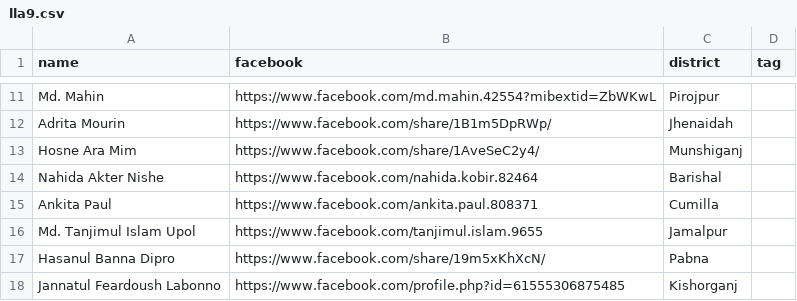
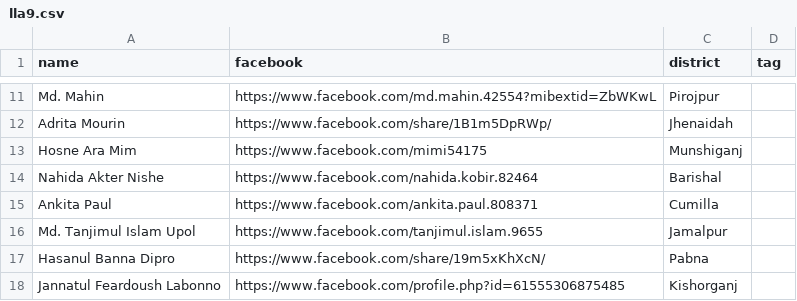
Before and after one commit to ahoshanur/lla9fb, a CSV file: lla9.csv, drawn as a sheet; only a part is shown, gaps mark what is left out.

Commit message:
Update lla9.csv

```diff
--- a/lla9.csv
+++ b/lla9.csv
@@ -12,3 +12,3 @@ Md. Mahin,https://www.facebook.com/md.mahin.42554?mibextid=ZbWKwL,Pirojpur,
 Adrita Mourin,https://www.facebook.com/share/1B1m5DpRWp/,Jhenaidah,
-Hosne Ara Mim,https://www.facebook.com/share/1AveSeC2y4/,Munshiganj,
+Hosne Ara Mim,https://www.facebook.com/mimi54175,Munshiganj,
 Nahida Akter Nishe,https://www.facebook.com/nahida.kobir.82464,Barishal,
```
